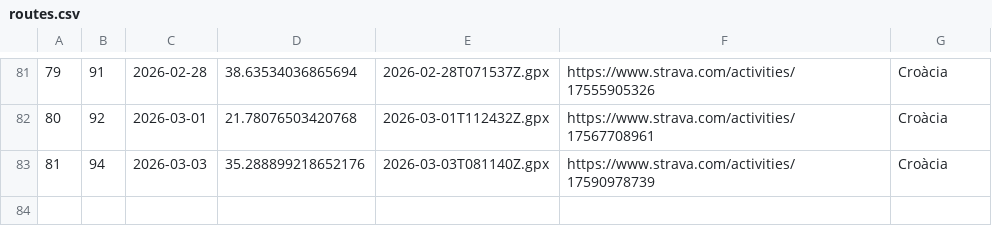
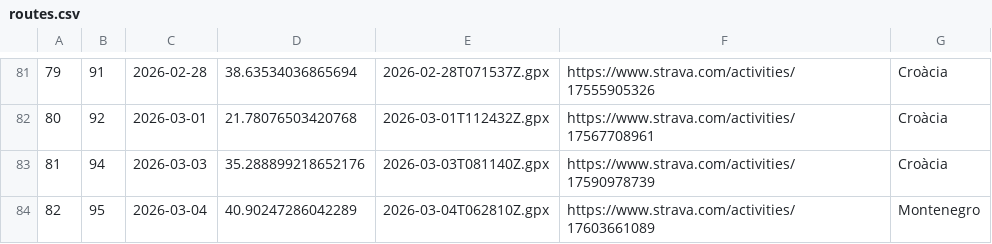
Before and after one commit to Ercoman2/GPX-LVM, a CSV file: routes.csv, drawn as a sheet; only a part is shown, gaps mark what is left out.

```diff
--- a/routes.csv
+++ b/routes.csv
@@ -83 +83,2 @@
 81,94,2026-03-03,35.288899218652176,2026-03-03T081140Z.gpx,https://www.strava.com/activities/17590978739,Croàcia
+82,95,2026-03-04,40.90247286042289,2026-03-04T062810Z.gpx,https://www.strava.com/activities/17603661089,Montenegro
```
Also changed, not shown: 4 other files.
